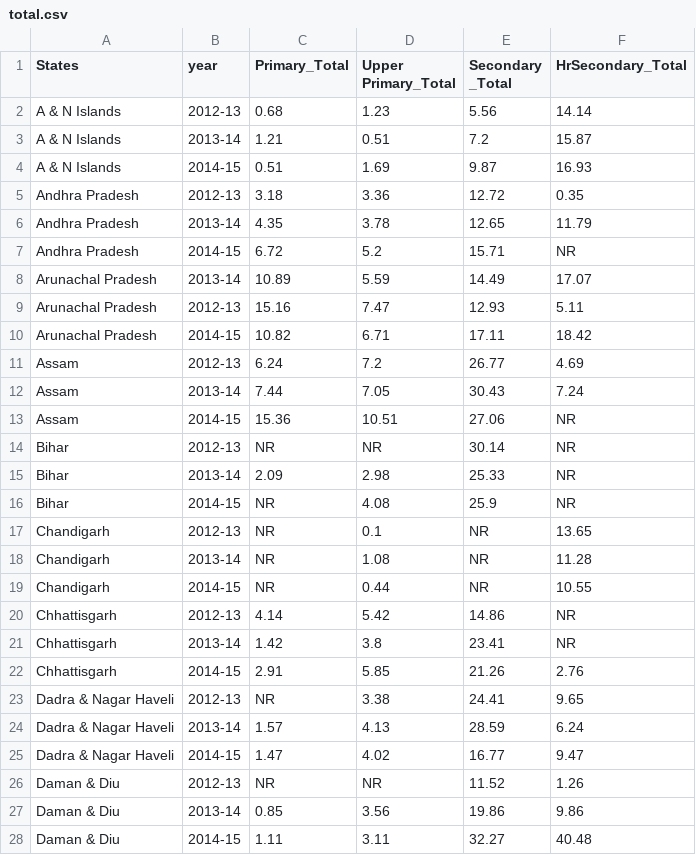
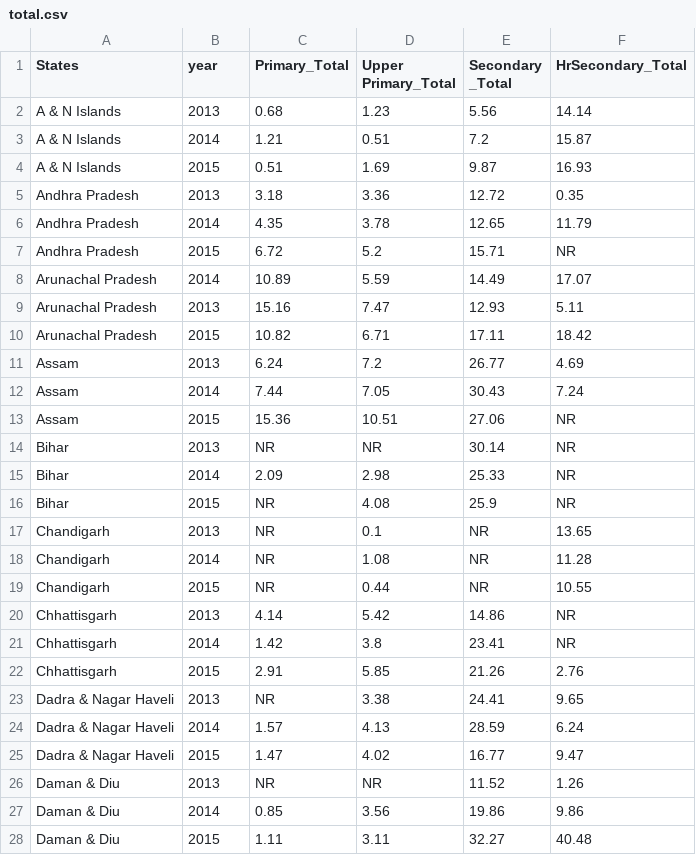
Before and after one commit to shrutimani/week-10-homework, a CSV file: data/total.csv, drawn as a sheet; only a part is shown; the diff covers the shown part only.

Commit message:
year change

```diff
--- a/data/total.csv
+++ b/data/total.csv
@@ -1,28 +1,28 @@
 States,year,Primary_Total,Upper Primary_Total,Secondary _Total,HrSecondary_Total
-A & N Islands,2012-13,0.68,1.23,5.56,14.14
-A & N Islands,2013-14,1.21,0.51,7.2,15.87
-A & N Islands,2014-15,0.51,1.69,9.87,16.93
-Andhra Pradesh,2012-13,3.18,3.36,12.72,0.35
-Andhra Pradesh,2013-14,4.35,3.78,12.65,11.79
-Andhra Pradesh,2014-15,6.72,5.2,15.71,NR
-Arunachal  Pradesh,2013-14,10.89,5.59,14.49,17.07
-Arunachal Pradesh,2012-13,15.16,7.47,12.93,5.11
-Arunachal Pradesh,2014-15,10.82,6.71,17.11,18.42
-Assam,2012-13,6.24,7.2,26.77,4.69
-Assam,2013-14,7.44,7.05,30.43,7.24
-Assam,2014-15,15.36,10.51,27.06,NR
-Bihar,2012-13,NR,NR,30.14,NR
-Bihar,2013-14,2.09,2.98,25.33,NR
-Bihar,2014-15,NR,4.08,25.9,NR
-Chandigarh,2012-13,NR,0.1,NR,13.65
-Chandigarh,2013-14,NR,1.08,NR,11.28
-Chandigarh,2014-15,NR,0.44,NR,10.55
-Chhattisgarh,2012-13,4.14,5.42,14.86,NR
-Chhattisgarh,2013-14,1.42,3.8,23.41,NR
-Chhattisgarh,2014-15,2.91,5.85,21.26,2.76
-Dadra & Nagar Haveli,2012-13,NR,3.38,24.41,9.65
-Dadra & Nagar Haveli,2013-14,1.57,4.13,28.59,6.24
-Dadra & Nagar Haveli,2014-15,1.47,4.02,16.77,9.47
-Daman & Diu,2012-13,NR,NR,11.52,1.26
-Daman & Diu,2013-14,0.85,3.56,19.86,9.86
-Daman & Diu,2014-15,1.11,3.11,32.27,40.48
+A & N Islands,2013,0.68,1.23,5.56,14.14
+A & N Islands,2014,1.21,0.51,7.2,15.87
+A & N Islands,2015,0.51,1.69,9.87,16.93
+Andhra Pradesh,2013,3.18,3.36,12.72,0.35
+Andhra Pradesh,2014,4.35,3.78,12.65,11.79
+Andhra Pradesh,2015,6.72,5.2,15.71,NR
+Arunachal  Pradesh,2014,10.89,5.59,14.49,17.07
+Arunachal Pradesh,2013,15.16,7.47,12.93,5.11
+Arunachal Pradesh,2015,10.82,6.71,17.11,18.42
+Assam,2013,6.24,7.2,26.77,4.69
+Assam,2014,7.44,7.05,30.43,7.24
+Assam,2015,15.36,10.51,27.06,NR
+Bihar,2013,NR,NR,30.14,NR
+Bihar,2014,2.09,2.98,25.33,NR
+Bihar,2015,NR,4.08,25.9,NR
+Chandigarh,2013,NR,0.1,NR,13.65
+Chandigarh,2014,NR,1.08,NR,11.28
+Chandigarh,2015,NR,0.44,NR,10.55
+Chhattisgarh,2013,4.14,5.42,14.86,NR
+Chhattisgarh,2014,1.42,3.8,23.41,NR
+Chhattisgarh,2015,2.91,5.85,21.26,2.76
+Dadra & Nagar Haveli,2013,NR,3.38,24.41,9.65
+Dadra & Nagar Haveli,2014,1.57,4.13,28.59,6.24
+Dadra & Nagar Haveli,2015,1.47,4.02,16.77,9.47
+Daman & Diu,2013,NR,NR,11.52,1.26
+Daman & Diu,2014,0.85,3.56,19.86,9.86
+Daman & Diu,2015,1.11,3.11,32.27,40.48
```
Also changed, not shown: 83 edited cells elsewhere in this file.
